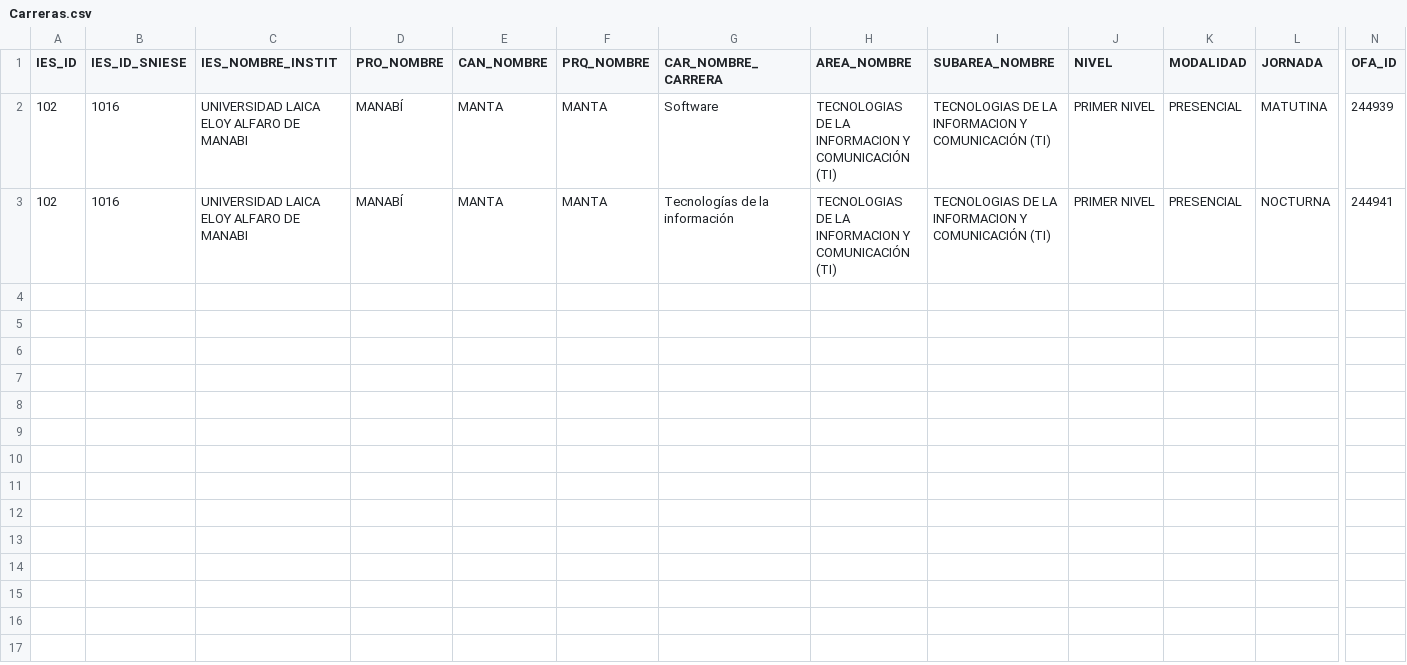
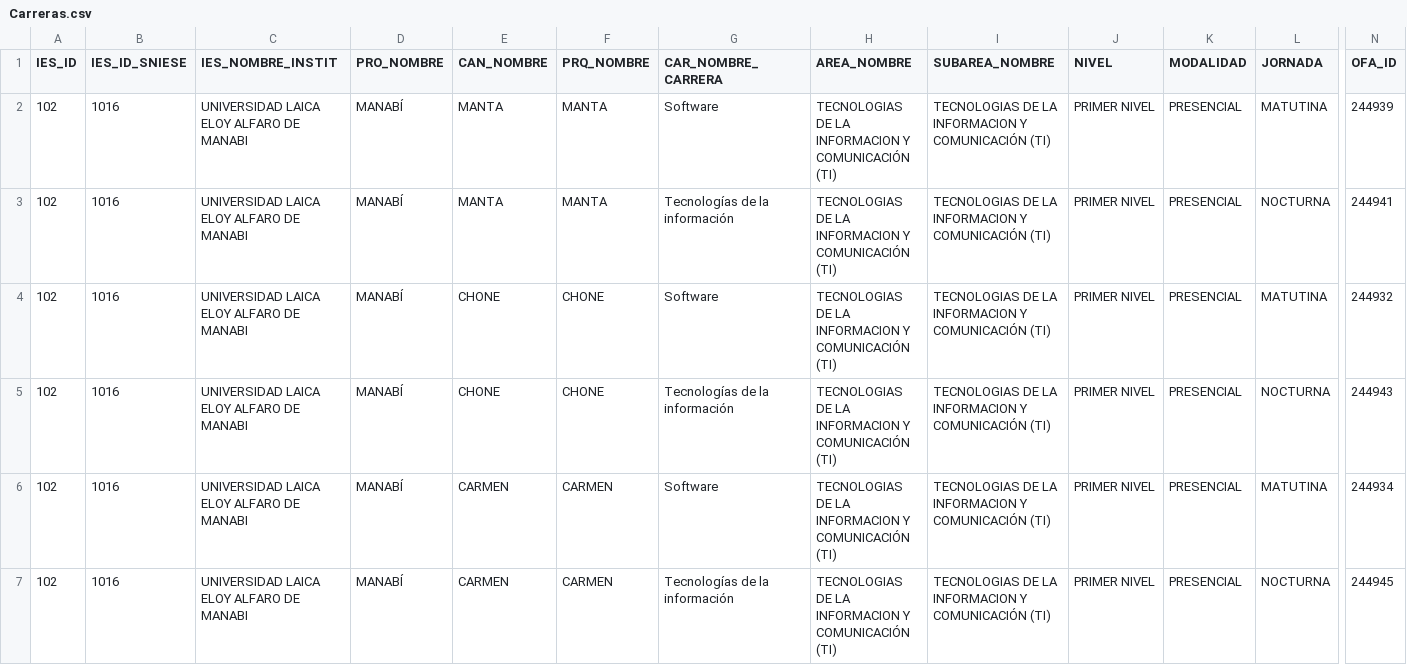
Before and after one commit to icloud2004/Proyecto-POO--CupoDrive-, a CSV file: Carreras.csv, drawn as a sheet; only a part is shown, gaps mark what is left out; rows hold the shown columns only; the diff names each change by its address in the sheet, - before the commit and + after, or states it on an @@ line.

Commit message:
actualizacion base de datos carreras

```diff
--- a/Carreras.csv
+++ b/Carreras.csv
+row 4: 102 | 1016 | UNIVERSIDAD LAICA ELOY ALFARO DE MANABI | MANABÍ | CHONE | CHONE | Software | TECNOLOGIAS DE LA INFORMACION Y COMUNICACIÓN (TI) | TECNOLOGIAS DE LA INFORMACION Y COMUNICACIÓN (TI) | PRIMER NIVEL | PRESENCIAL | MATUTINA | 244932
+row 5: 102 | 1016 | UNIVERSIDAD LAICA ELOY ALFARO DE MANABI | MANABÍ | CHONE | CHONE | Tecnologías de la información | TECNOLOGIAS DE LA INFORMACION Y COMUNICACIÓN (TI) | TECNOLOGIAS DE LA INFORMACION Y COMUNICACIÓN (TI) | PRIMER NIVEL | PRESENCIAL | NOCTURNA | 244943
+row 6: 102 | 1016 | UNIVERSIDAD LAICA ELOY ALFARO DE MANABI | MANABÍ | CARMEN | CARMEN | Software | TECNOLOGIAS DE LA INFORMACION Y COMUNICACIÓN (TI) | TECNOLOGIAS DE LA INFORMACION Y COMUNICACIÓN (TI) | PRIMER NIVEL | PRESENCIAL | MATUTINA | 244934
+row 7: 102 | 1016 | UNIVERSIDAD LAICA ELOY ALFARO DE MANABI | MANABÍ | CARMEN | CARMEN | Tecnologías de la información | TECNOLOGIAS DE LA INFORMACION Y COMUNICACIÓN (TI) | TECNOLOGIAS DE LA INFORMACION Y COMUNICACIÓN (TI) | PRIMER NIVEL | PRESENCIAL | NOCTURNA | 244945
```
